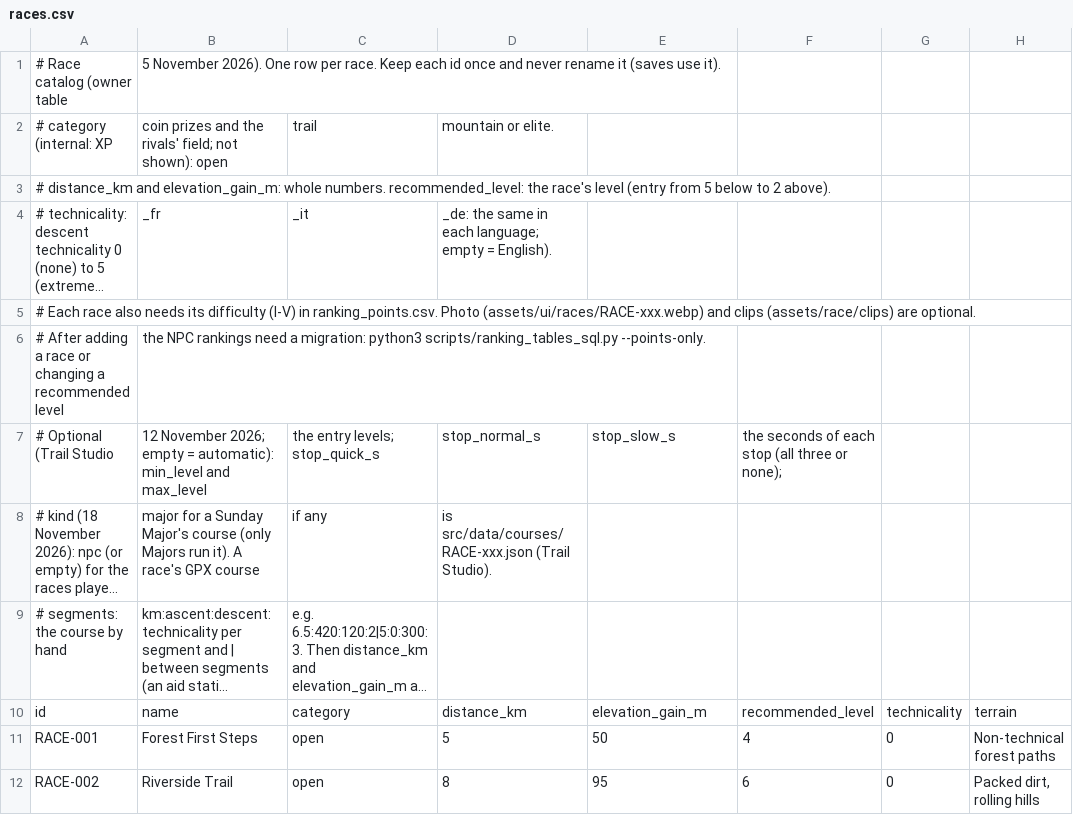
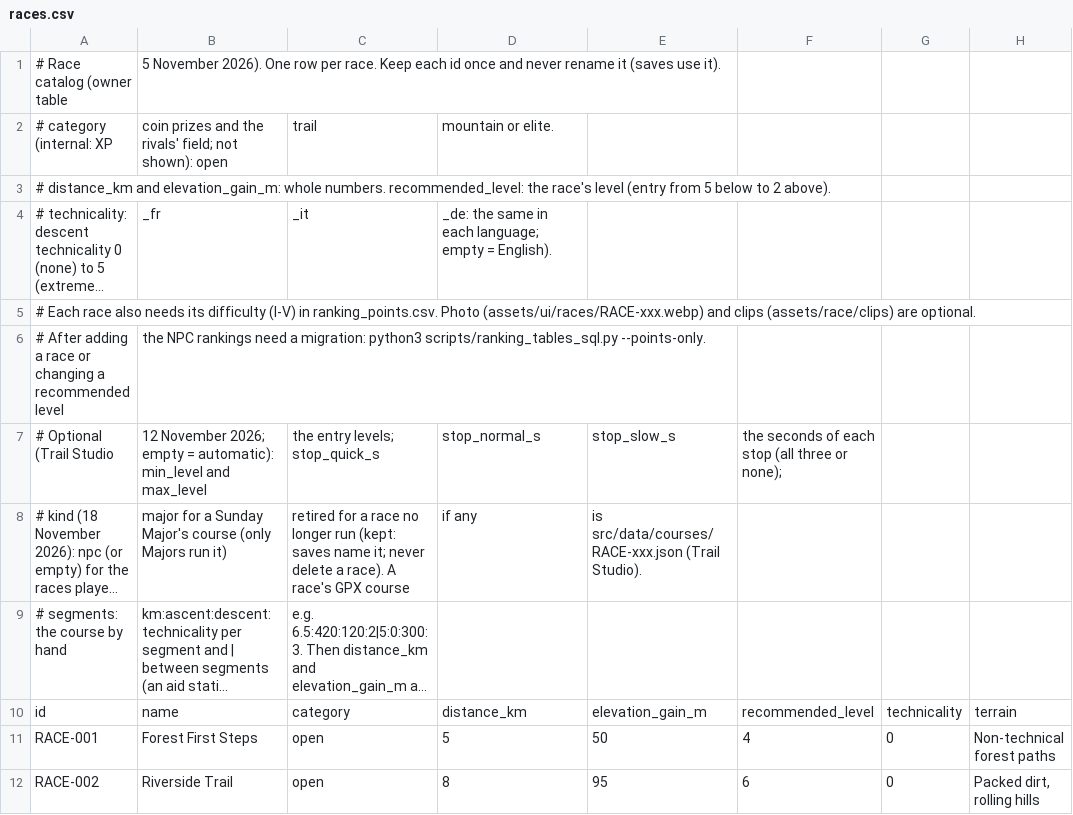
Before and after one commit to pablojali/TRAILGAME, a CSV file: src/data/races.csv, drawn as a sheet; only a part is shown; long unchanged cells end in …; the diff names each change by its address in the sheet, - before the commit and + after, or states it on an @@ line.

Commit message:
Races: retired kind (#107)
Retired races are no longer listed or entered but stay in the catalog for history.

```diff
--- a/src/data/races.csv
+++ b/src/data/races.csv
-B8: …Majors run it). A race's GPX course
+B8: …Majors run it)
-C8: if any
+C8: retired for a race no longer run (kept: saves name it; never delete a race). A race's GPX course
-D8: is src/data/courses/RACE-xxx.json (Trail Studio).
+D8: if any
-E8: (empty)
+E8: is src/data/courses/RACE-xxx.json (Trail Studio).
```
Also changed, not shown: 8 other files.
